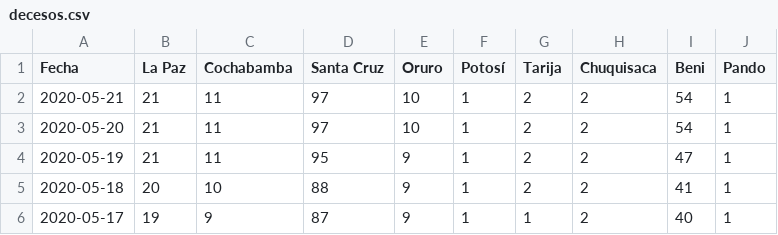
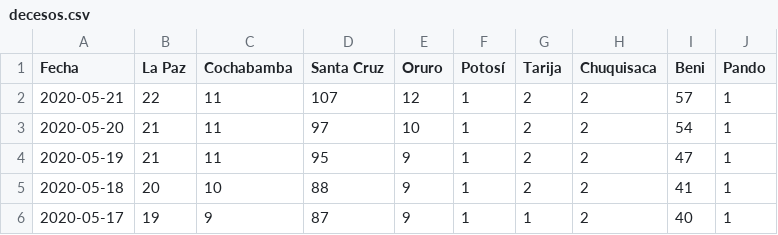
Before and after one commit to mauforonda/covid19-bolivia, a CSV file: decesos.csv, drawn as a sheet; only a part is shown.

Commit message:
[ci] confirmados, decesos, recuperados en La Paz, Cochabamba, Santa Cruz, Oruro, Potosí, Tarija, Beni

```diff
--- a/decesos.csv
+++ b/decesos.csv
@@ -1,3 +1,3 @@
 Fecha,La Paz,Cochabamba,Santa Cruz,Oruro,Potosí,Tarija,Chuquisaca,Beni,Pando
-2020-05-21,21,11,97,10,1,2,2,54,1
+2020-05-21,22,11,107,12,1,2,2,57,1
 2020-05-20,21,11,97,10,1,2,2,54,1
```
Also changed, not shown: confirmados.csv, recuperados.csv, 2 other files.
